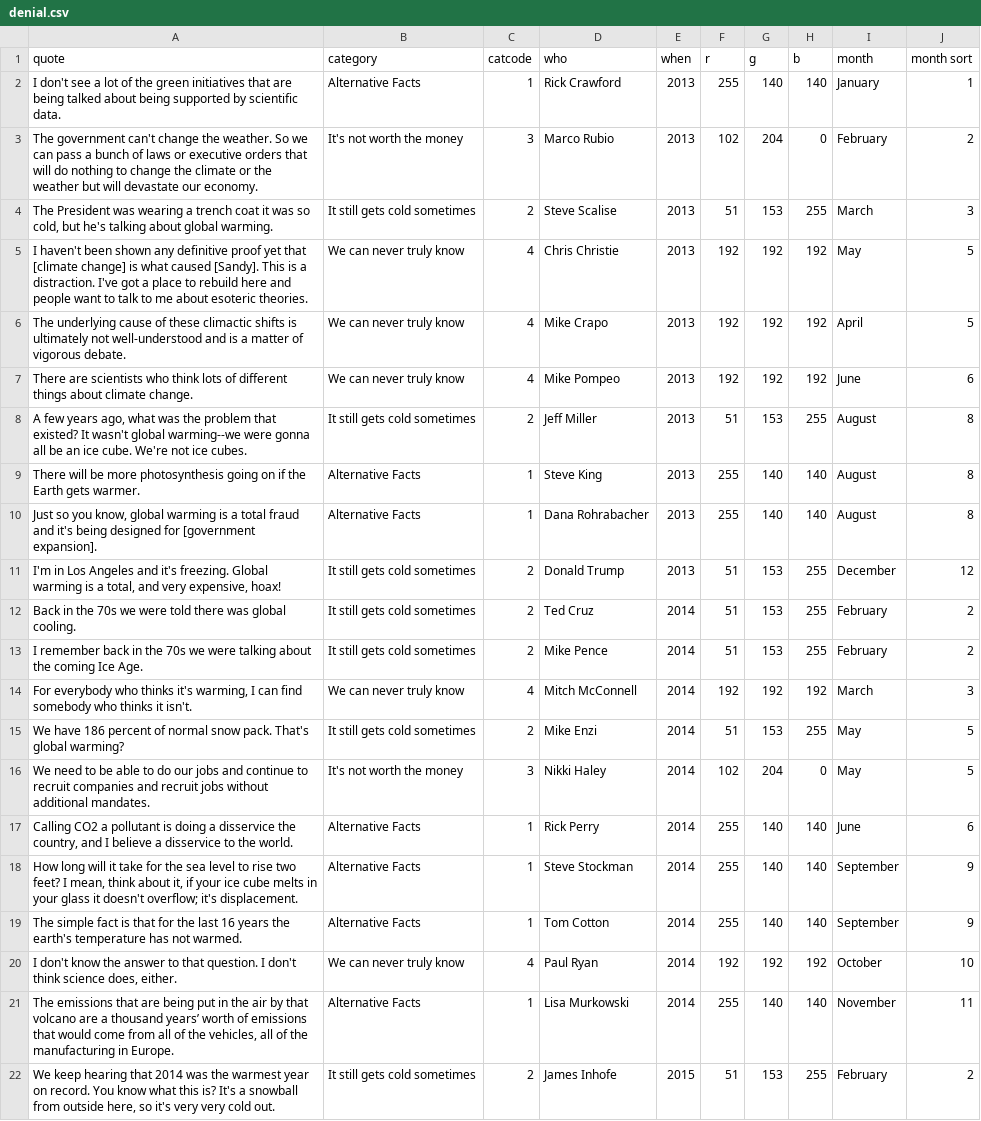
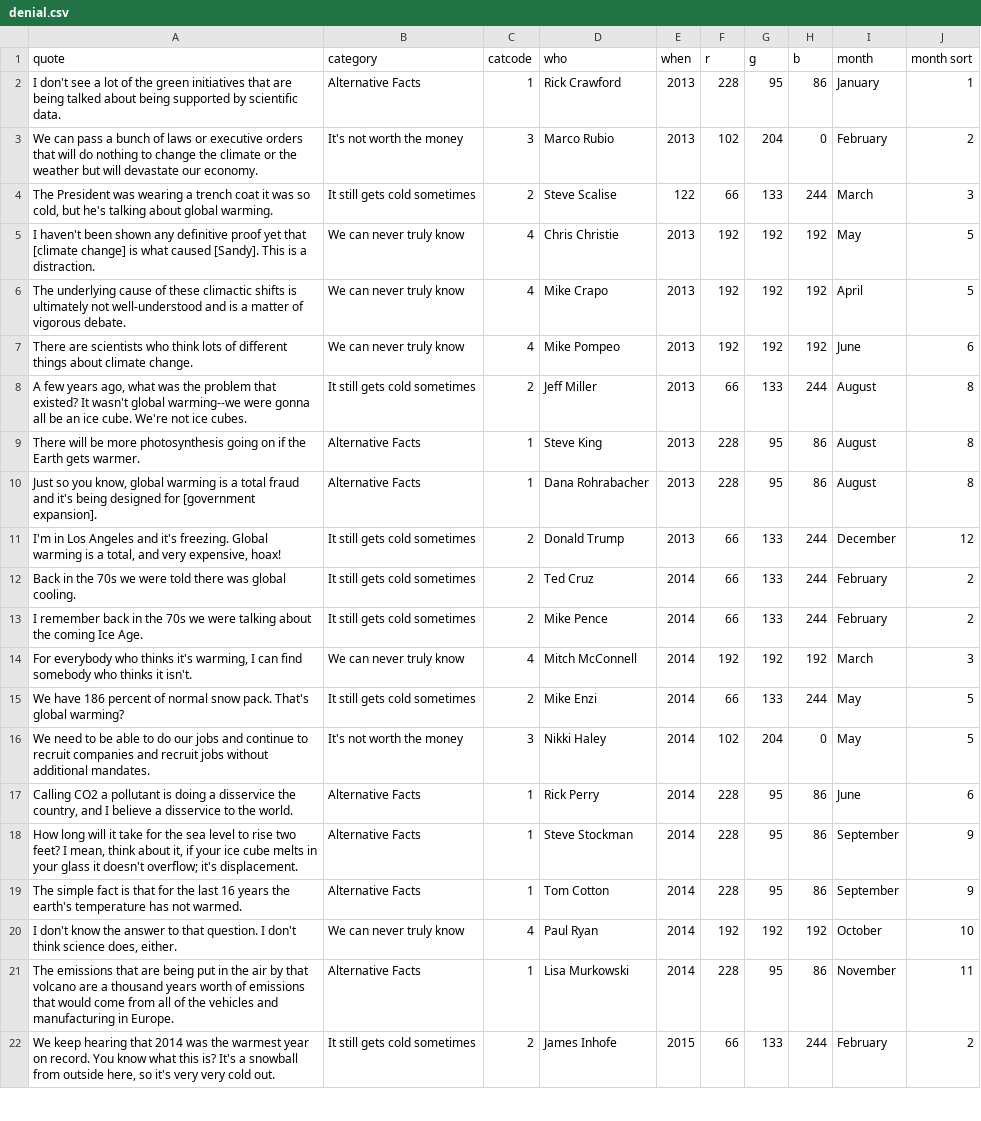
Before and after one commit to mbcarradine/mbcarradine.github.io, a CSV file: Qualitative/climatequotes/denial.csv, drawn as a sheet; only a part is shown; the diff covers the shown part only; the diff names each change by its address in the sheet, - before the commit and + after, or states it on an @@ line.

```diff
--- a/Qualitative/climatequotes/denial.csv
+++ b/Qualitative/climatequotes/denial.csv
-F2 (r): 255
+F2 (r): 228
-G2 (g): 140
+G2 (g): 95
-H2 (b): 140
+H2 (b): 86
-A3 (quote): The government can't change the weather. So we can pass…
+A3 (quote): We can pass…
-E4 (when): 2013
+E4 (when): 122
-F4 (r): 51
+F4 (r): 66
-G4 (g): 153
+G4 (g): 133
-H4 (b): 255
+H4 (b): 244
-A5 (quote): …a distraction. I've got a place to rebuild here and people want to talk to me about esoteric theories.
+A5 (quote): …a distraction.
-F8 (r): 51
+F8 (r): 66
-G8 (g): 153
+G8 (g): 133
-H8 (b): 255
+H8 (b): 244
-F9:F10 (r): 255
+F9:F10 (r): 228
-G9:G10 (g): 140
+G9:G10 (g): 95
-H9:H10 (b): 140
+H9:H10 (b): 86
-F11:F13 (r): 51
+F11:F13 (r): 66
-G11:G13 (g): 153
+G11:G13 (g): 133
-H11:H13 (b): 255
+H11:H13 (b): 244
-F15 (r): 51
+F15 (r): 66
-G15 (g): 153
+G15 (g): 133
-H15 (b): 255
+H15 (b): 244
-F17:F19 (r): 255
+F17:F19 (r): 228
-G17:G19 (g): 140
+G17:G19 (g): 95
-H17:H19 (b): 140
+H17:H19 (b): 86
-A21 (quote): …a thousand years’ worth of emissions that would come from all of the vehicles, all of the manufacturing in…
+A21 (quote): …a thousand years worth of emissions that would come from all of the vehicles and manufacturing in…
-F21 (r): 255
+F21 (r): 228
-G21 (g): 140
+G21 (g): 95
-H21 (b): 140
+H21 (b): 86
-F22 (r): 51
+F22 (r): 66
-G22 (g): 153
+G22 (g): 133
-H22 (b): 255
+H22 (b): 244
```
Also changed, not shown: 6 edited cells elsewhere in this file, Qualitative/climatequotesv2/denial.csv, 5 other files.
